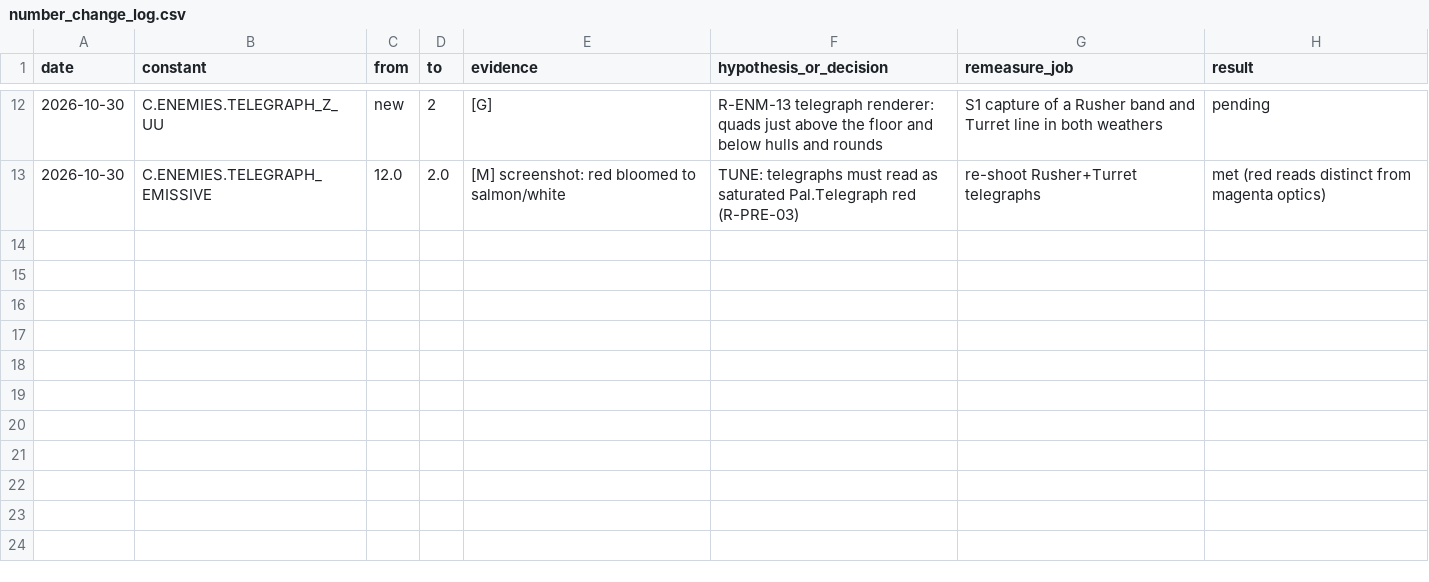
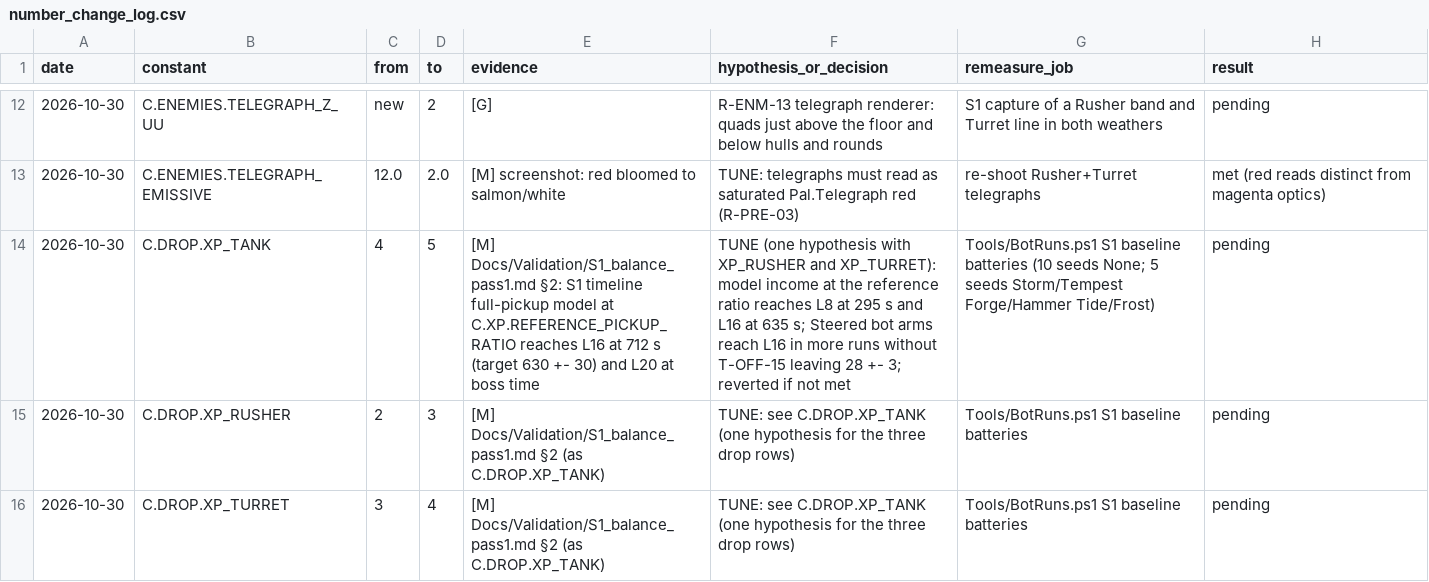
Before and after one commit to AaronJin0323/RogueGame, a CSV file: Docs/number_change_log.csv, drawn as a sheet; only a part is shown, gaps mark what is left out; the diff names each change by its address in the sheet, - before the commit and + after, or states it on an @@ line.

```diff
--- a/Docs/number_change_log.csv
+++ b/Docs/number_change_log.csv
+row 14: 2026-10-30 | C.DROP.XP_TANK | 4 | 5 | [M] Docs/Validation/S1_balance_pass1.md §2: S1 timeline full-pickup model at C.XP.REFERENCE_PICKUP_RATIO reaches L16 at 712 s (target 630 +- 30) and L20 at boss time | TUNE (one hypothesis with XP_RUSHER and XP_TURRET): model income at the reference ratio reaches L8 at 295 s and L16 at 635 s; Steered bot arms reach L16 in more runs without T-OFF-15 leaving 28 +- 3; reverted if not met | Tools/BotRuns.ps1 S1 baseline batteries (10 seeds None; 5 seeds Storm/Tempest Forge/Hammer Tide/Frost) | pending
+row 15: 2026-10-30 | C.DROP.XP_RUSHER | 2 | 3 | [M] Docs/Validation/S1_balance_pass1.md §2 (as C.DROP.XP_TANK) | TUNE: see C.DROP.XP_TANK (one hypothesis for the three drop rows) | Tools/BotRuns.ps1 S1 baseline batteries | pending
+row 16: 2026-10-30 | C.DROP.XP_TURRET | 3 | 4 | [M] Docs/Validation/S1_balance_pass1.md §2 (as C.DROP.XP_TANK) | TUNE: see C.DROP.XP_TANK (one hypothesis for the three drop rows) | Tools/BotRuns.ps1 S1 baseline batteries | pending
```
Also changed, not shown: 3 other files.
